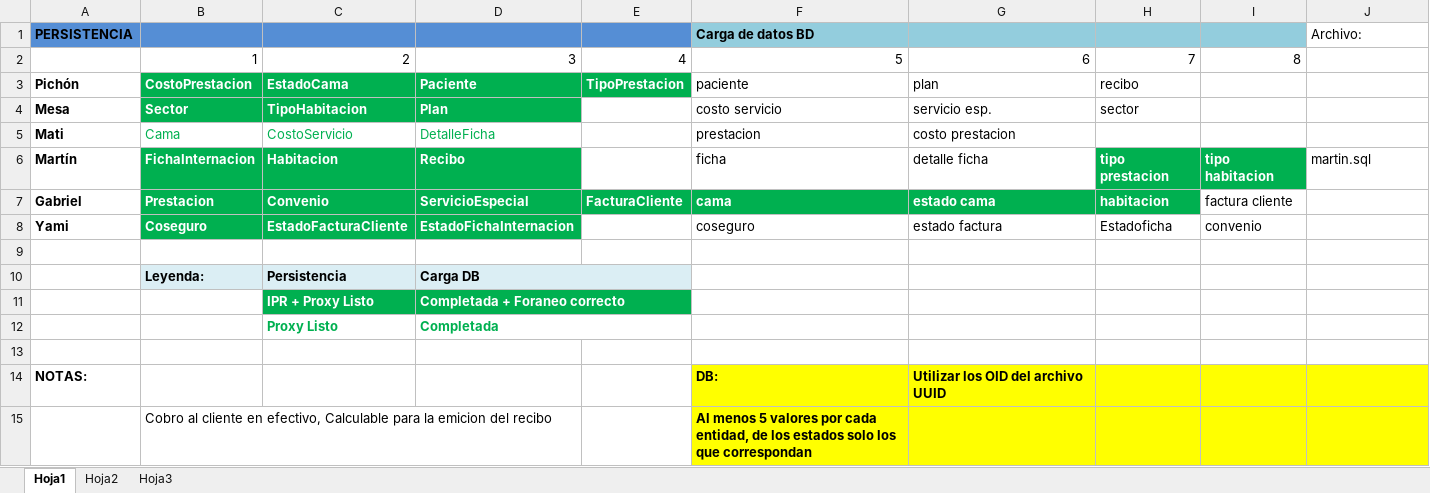
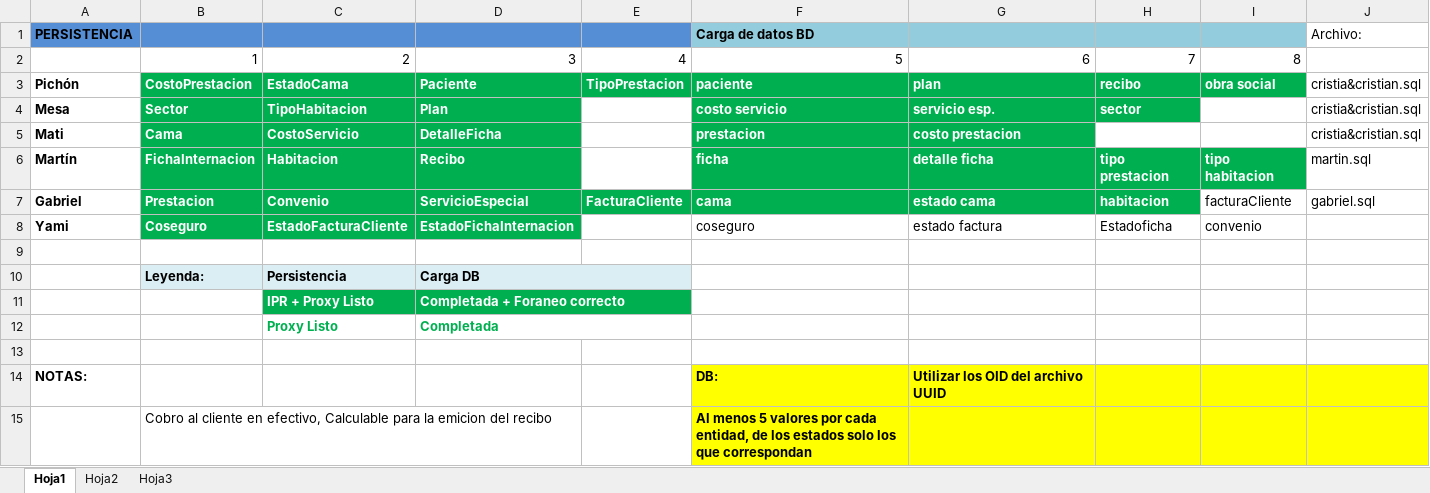
Before and after one commit to gabrielgag89/fulltime-disenio, an Excel workbook: Proyecto/Clases a implementar.xlsx, sheet Hoja1, drawn as a sheet; values as stored, in another font and other column widths than the file's, no borders; the diff names each change by its address in the sheet, - before the commit and + after, or states it on an @@ line.

```diff
--- a/Proyecto/Clases a implementar.xlsx (sheet Hoja1)
+++ b/Proyecto/Clases a implementar.xlsx (sheet Hoja1)
-F3:I3 fill: none
+F3:I3 fill: #00B050
@@ F3:H4 bold: off → on, text colour: black → #FFFFFF @@
-I3: (empty)
+I3: obra social
-J3:J5: (empty)
+J3:J5: cristia&cristian.sql
-F4:H4 fill: none
+F4:H4 fill: #00B050
@@ B5:D5 fill: none → #00B050, bold: off → on, text colour: #00B050 → #FFFFFF @@
@@ F5:G6 fill: none → #00B050, bold: off → on, text colour: black → #FFFFFF @@
-I7: factura cliente
+I7: facturaCliente
-J7: (empty)
+J7: gabriel.sql
```
Also changed, not shown: 5 other files.
